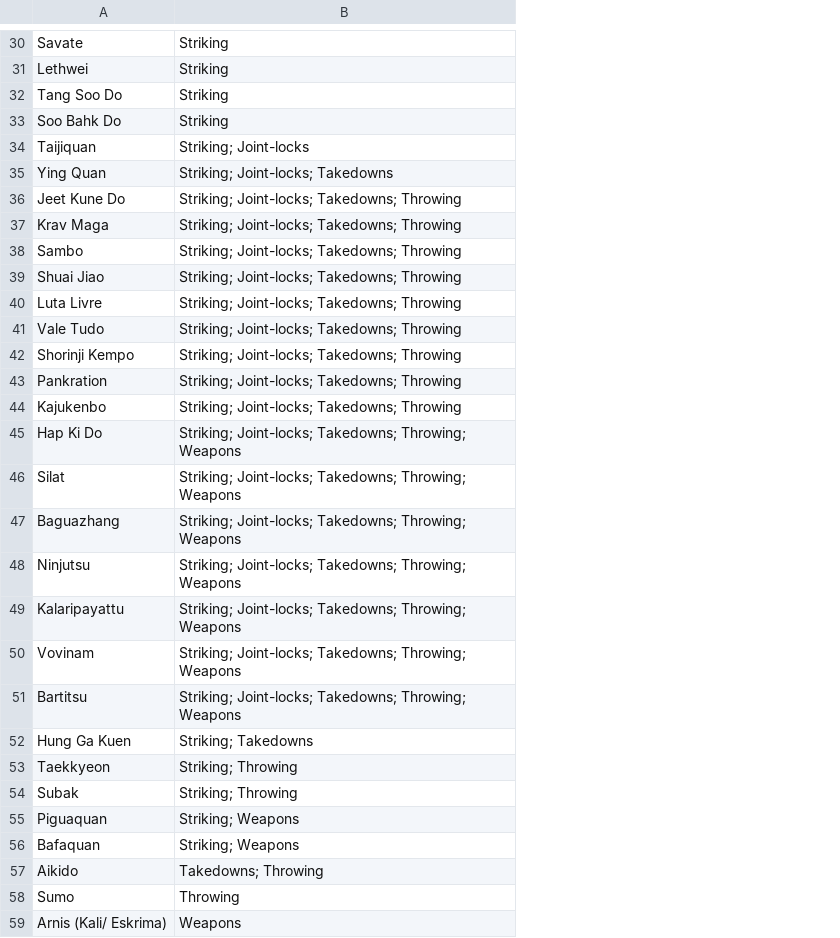
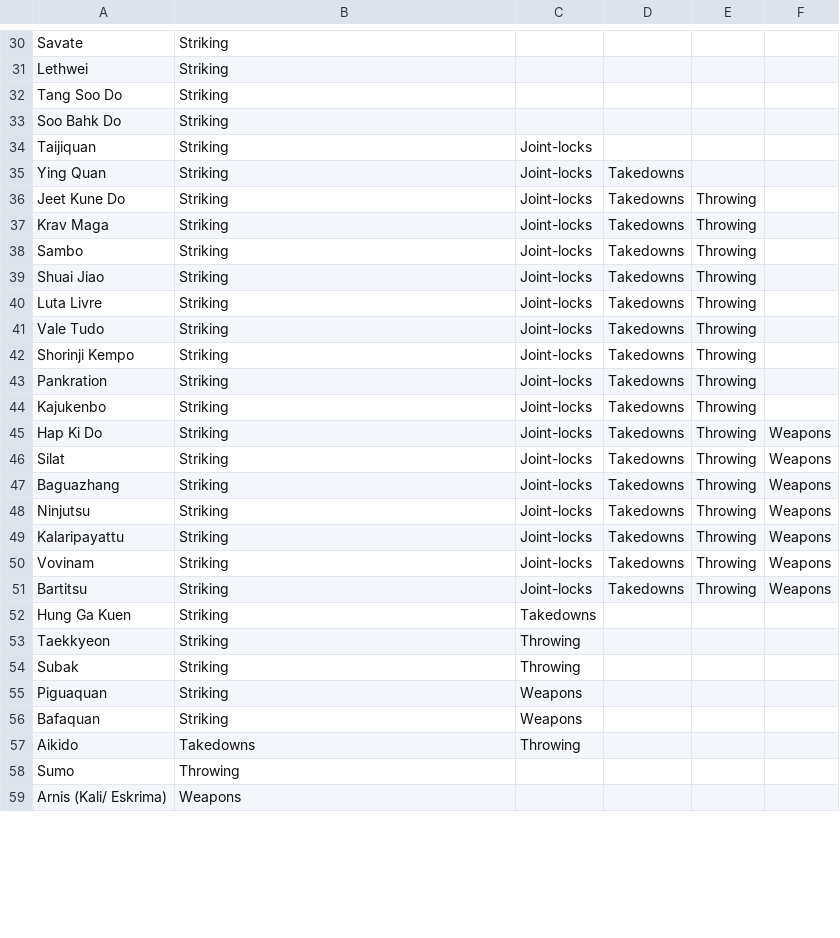
Before and after one commit to guoda23/KDproject, a CSV file: primary_technical_focus.csv, drawn as a sheet; only a part is shown, gaps mark what is left out; the diff covers the shown part only; the diff names each change by its address in the sheet, - before the commit and + after, or states it on an @@ line.

Commit message:
added separate columns for multiple values in the csv files

```diff
--- a/primary_technical_focus.csv
+++ b/primary_technical_focus.csv
+column C, rows 34-57: Joint-locks | Joint-locks | Joint-locks | Joint-locks | Joint-locks | Joint-locks | Joint-locks | Joint-locks | Joint-locks | Joint-locks | Joint-locks | Joint-locks | Joint-locks | Joint-locks | Joint-locks | Joint-locks | Joint-locks | Joint-locks | Takedowns | Throwing | Throwing | Weapons | Weapons | Throwing
+column D, rows 35-51: all Takedowns
+column E, rows 36-51: all Throwing
+column F, rows 45-51: all Weapons
-B34: Striking; Joint-locks
+B34: Striking
-B35: Striking; Joint-locks; Takedowns
+B35: Striking
-B36:B44: Striking; Joint-locks; Takedowns; Throwing
+B36:B44: Striking
-B45:B51: Striking; Joint-locks; Takedowns; Throwing; Weapons
+B45:B51: Striking
-B52: Striking; Takedowns
+B52: Striking
-B53:B54: Striking; Throwing
+B53:B54: Striking
-B55:B56: Striking; Weapons
+B55:B56: Striking
-B57: Takedowns; Throwing
+B57: Takedowns
```
Also changed, not shown: 9 edited cells elsewhere in this file, internal_or_external.csv, primary_purpose.csv, 3 other files.
